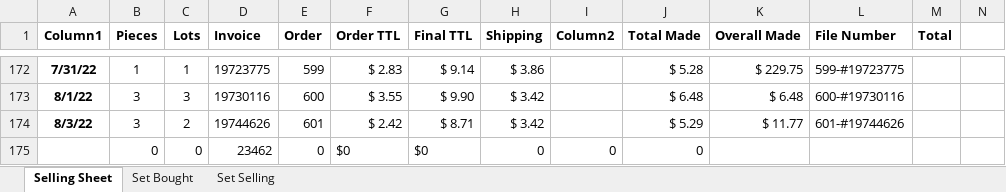
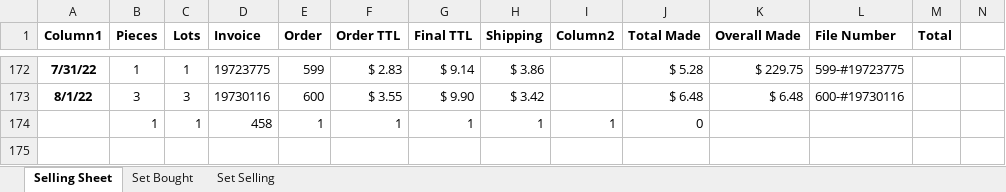
Before and after one commit to GG3Productions/InvoiceTracker, an Excel workbook: src/main/java/com/example/invoicetracker/dummyfile.xlsx, sheet Selling Sheet, drawn as a sheet; only a part is shown, gaps mark what is left out; values as stored, in another font and other column widths than the file's, no borders; table styles not drawn; removed rows and columns are numbered as before the commit, all else as after; the diff names each change by its address in the sheet, - before the commit and + after, or states it on an @@ line.

Commit message:
Stilll trying to figure out how to deal with non saving excel file.

```diff
--- a/src/main/java/com/example/invoicetracker/dummyfile.xlsx (sheet Selling Sheet)
+++ b/src/main/java/com/example/invoicetracker/dummyfile.xlsx (sheet Selling Sheet)
-row 174: 8/3/22 | 3 | 2 | 19744626 | 601 | $ 2.42 | $ 8.71 | $ 3.42 |  | $ 5.29 | $ 11.77 | 601-#19744626
-row 175:  | 0 | 0 | 23462 | 0 | $0 | $0 | 0 | 0 | 0
+row 174:  | 1 | 1 | 458 | 1 | 1 | 1 | 1 | 1 | 0
```
Also changed, not shown: 1 other file.
